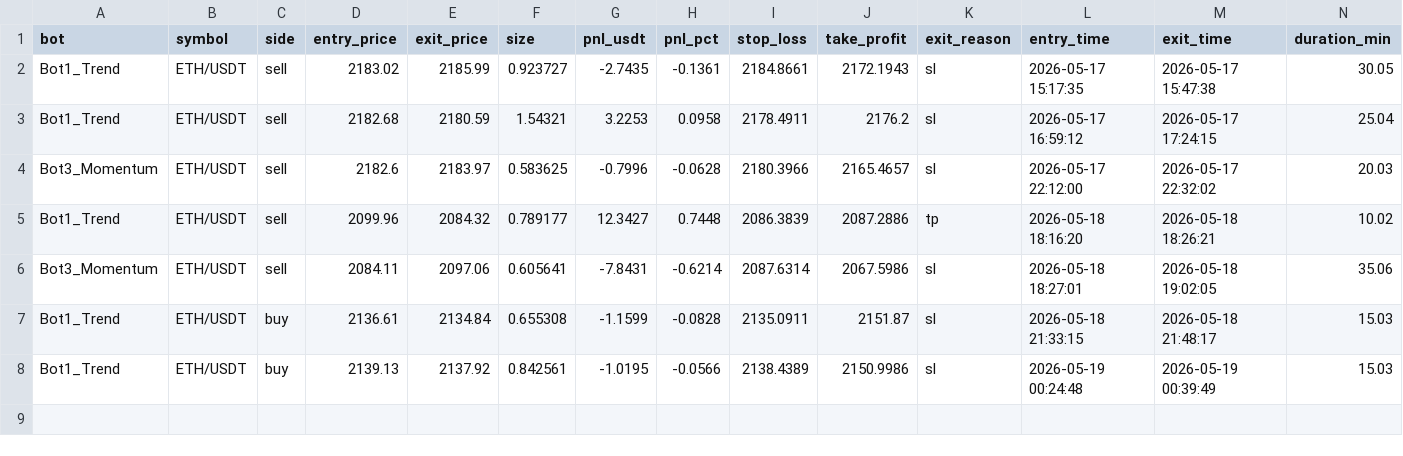
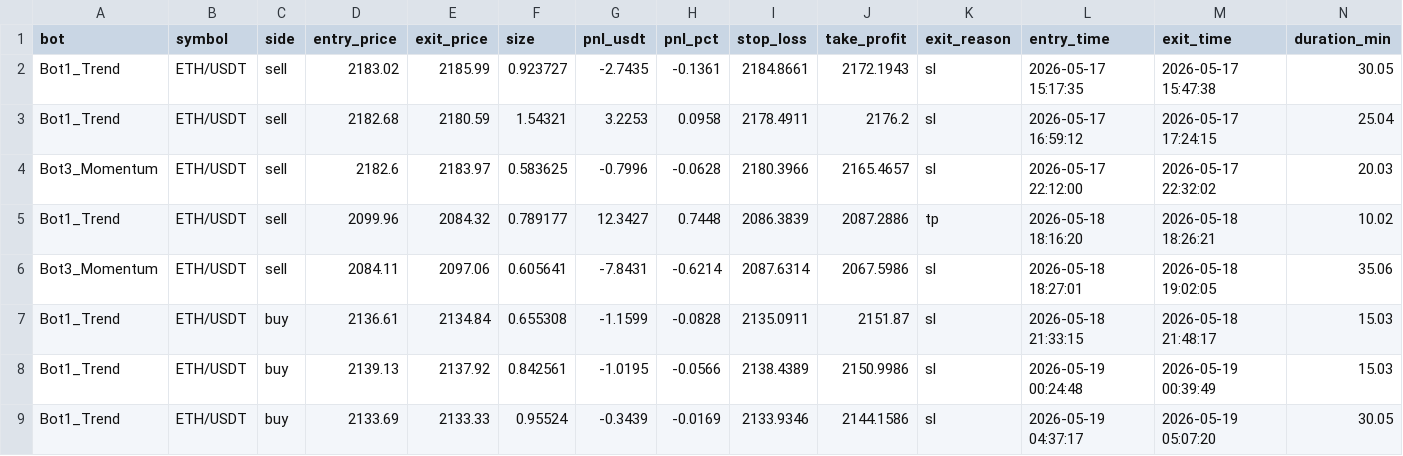
Before and after one commit to Jorjota12/trading_bots, a CSV file: trades_ETH.csv, drawn as a sheet.

Commit message:
update trades_ETH.csv

```diff
--- a/trades_ETH.csv
+++ b/trades_ETH.csv
@@ -8 +8,2 @@ Bot1_Trend,ETH/USDT,buy,2136.61,2134.84,0.655308,-1.1599,-0.0828,2135.0911,2151.
 Bot1_Trend,ETH/USDT,buy,2139.13,2137.92,0.842561,-1.0195,-0.0566,2138.4389,2150.9986,sl,2026-05-19 00:24:48,2026-05-19 00:39:49,15.03
+Bot1_Trend,ETH/USDT,buy,2133.69,2133.33,0.95524,-0.3439,-0.0169,2133.9346,2144.1586,sl,2026-05-19 04:37:17,2026-05-19 05:07:20,30.05
```
